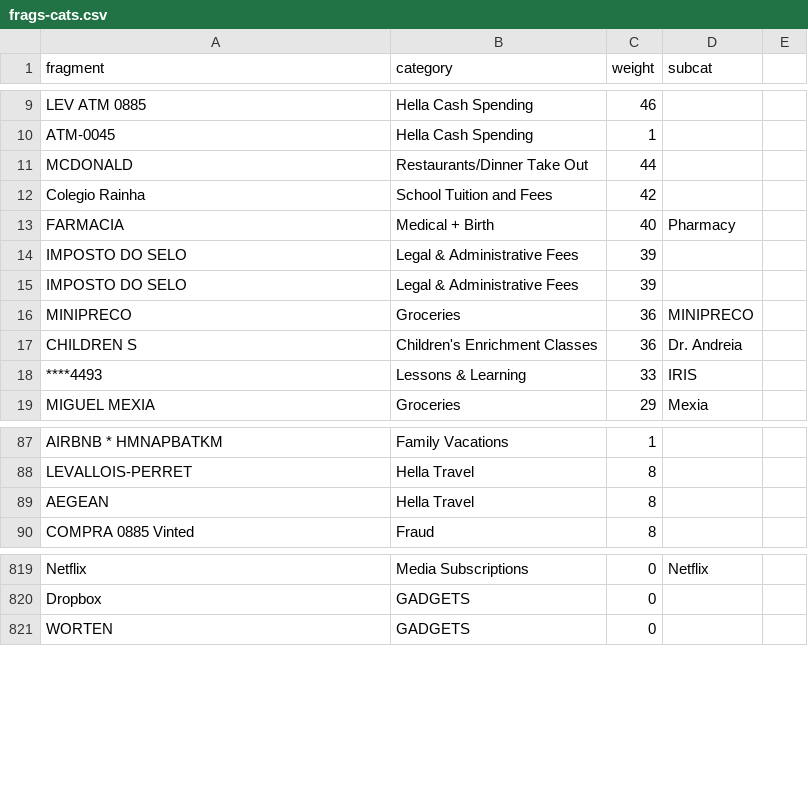
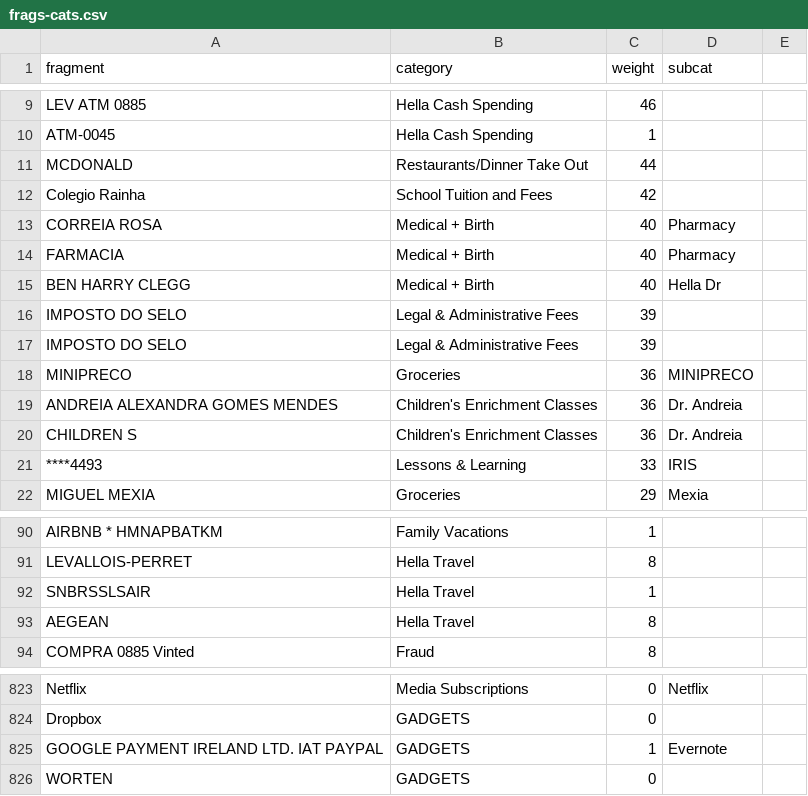
Before and after one commit to chrismcnally/spending, a CSV file: frags-cats.csv, drawn as a sheet; only a part is shown, gaps mark what is left out.

```diff
--- a/frags-cats.csv
+++ b/frags-cats.csv
@@ -12,3 +12,5 @@ MCDONALD,Restaurants/Dinner Take Out,44,
 Colegio Rainha,School Tuition and Fees,42,
+CORREIA ROSA,Medical + Birth,40,Pharmacy
 FARMACIA,Medical + Birth,40,Pharmacy
+BEN HARRY CLEGG,Medical + Birth,40,Hella Dr
 IMPOSTO DO SELO,Legal & Administrative Fees,39,
@@ -16,2 +18,3 @@ IMPOSTO DO SELO,Legal & Administrative Fees,39,
 MINIPRECO,Groceries,36,MINIPRECO
+ANDREIA ALEXANDRA GOMES MENDES,"Children's Enrichment Classes",36,Dr. Andreia
 CHILDREN S,"Children's Enrichment Classes",36,Dr. Andreia
@@ -88,2 +91,3 @@ AIRBNB * HMNAPBATKM,Family Vacations,1,
 LEVALLOIS-PERRET,Hella Travel,8,
+SNBRSSLSAIR,Hella Travel,1,
 AEGEAN,Hella Travel,8,
@@ -820,2 +824,3 @@ Netflix,Media Subscriptions,0,Netflix
 Dropbox,GADGETS,0,
+GOOGLE PAYMENT IRELAND LTD. IAT PAYPAL,GADGETS,1,Evernote
 WORTEN,GADGETS,0,
```
Also changed, not shown: 2 other files.
